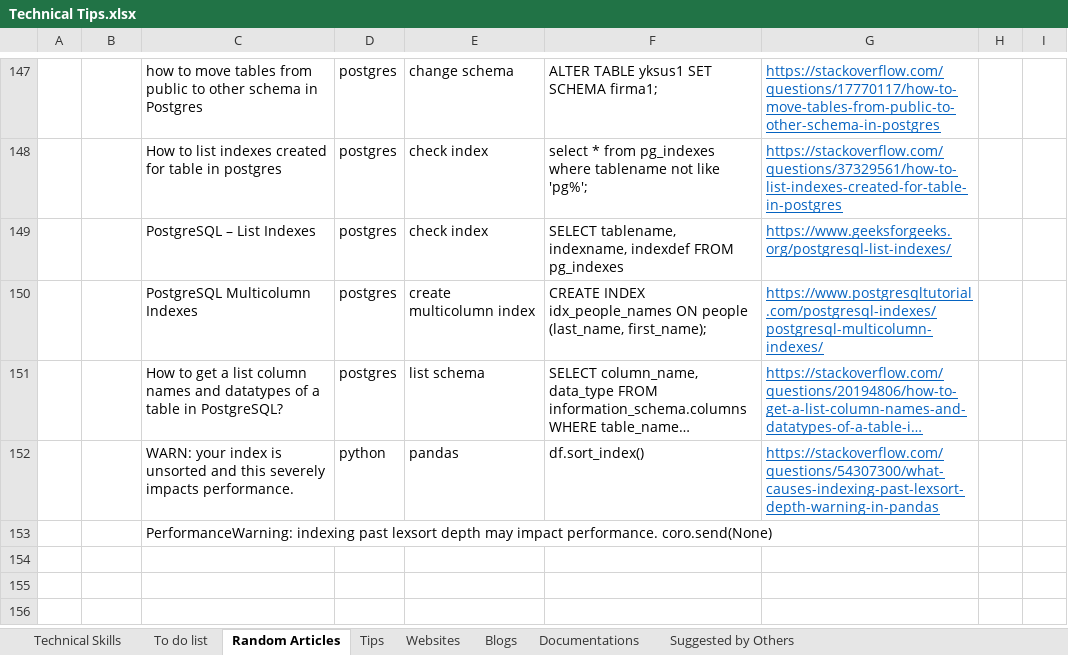
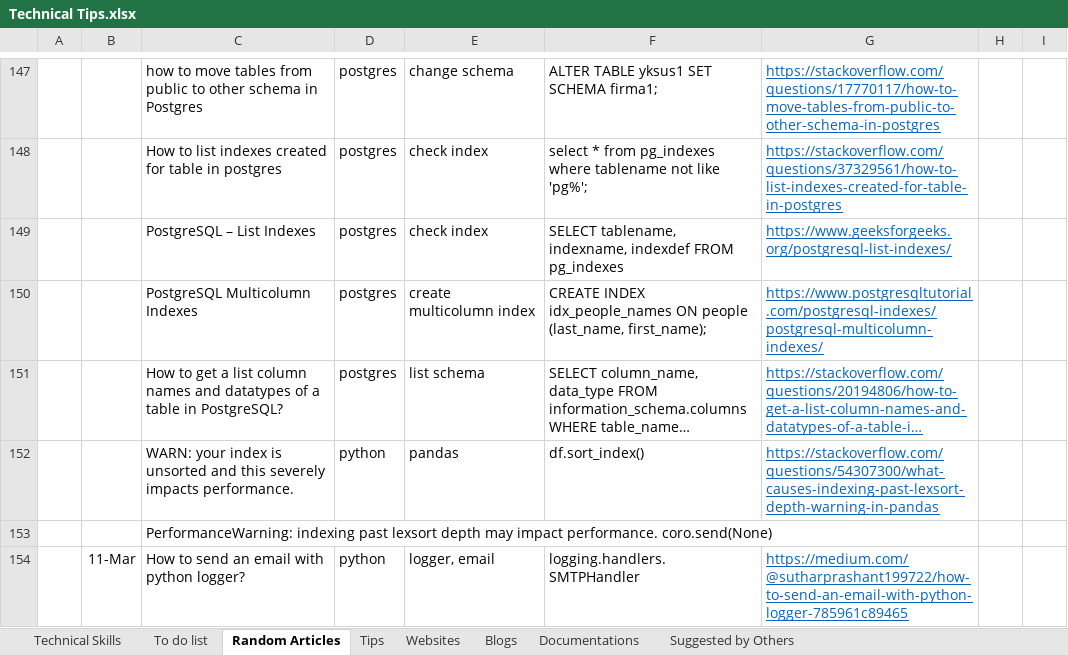
Before and after one commit to XiaozhanYang/technical-tips, an Excel workbook: Technical Tips.xlsx, sheet Random Articles, drawn as a sheet; only a part is shown, gaps mark what is left out; long unchanged cells end in …; values as stored, in another font and other column widths than the file's, no borders; the diff names each change by its address in the sheet, - before the commit and + after, or states it on an @@ line.

Commit message:
added tips for logger email handler

```diff
--- a/Technical Tips.xlsx (sheet Random Articles)
+++ b/Technical Tips.xlsx (sheet Random Articles)
+row 154:  | 11-Mar | How to send an email with python logger? | python | logger, email | logging.handlers.SMTPHandler | https://medium.com/@sutharprashant199722/how-to-send-an-email-with-python-logger-785961c89465
```
Also changed, not shown: sheet Suggested by Others.
